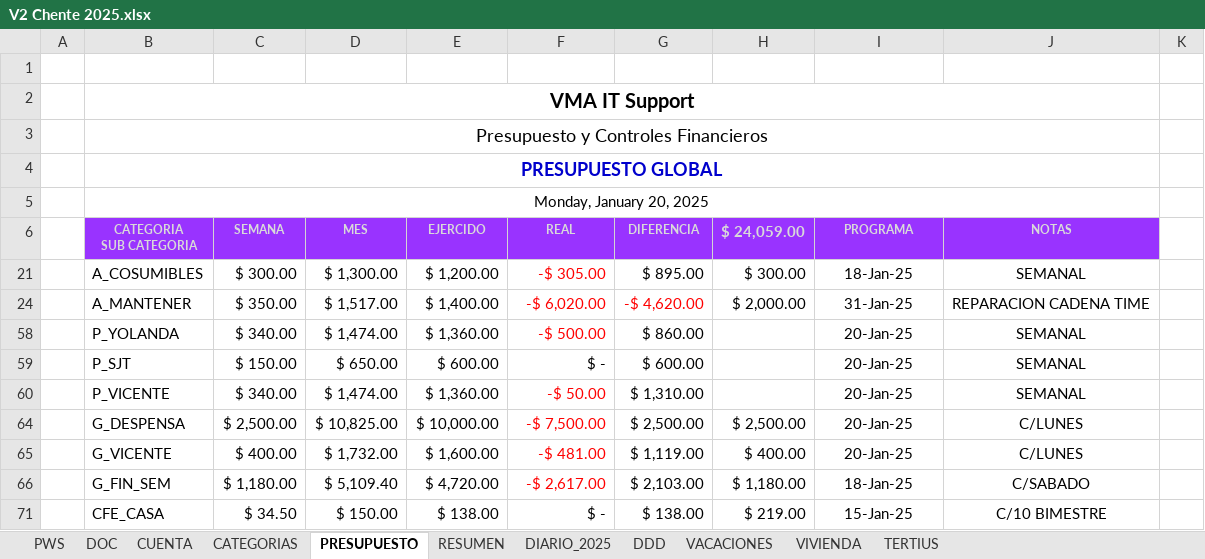
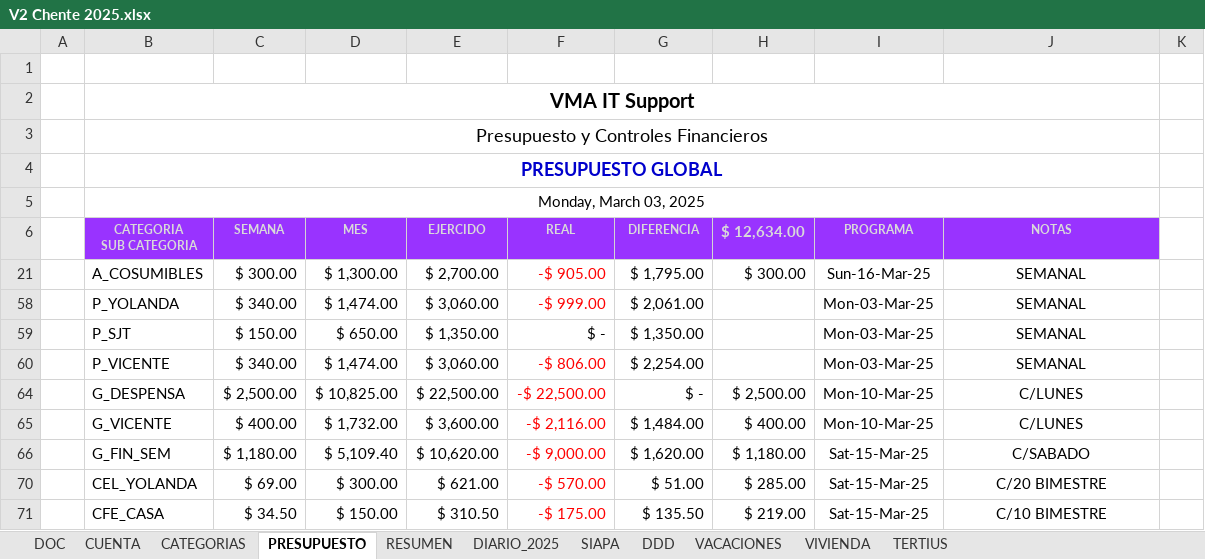
Before and after one commit to vcuevar/al_maletin, an Excel workbook: ADMON_CHNT/V2 Chente 2025.xlsx, sheet PRESUPUESTO, drawn as a sheet; only a part is shown; values as stored, in another font and other column widths than the file's, no borders; charts and pictures not drawn; removed rows and columns are numbered as before the commit, all else as after; the diff covers the shown part only; the diff names each change by its address in the sheet, - before the commit and + after, or states it on an @@ line.

```diff
--- a/ADMON_CHNT/V2 Chente 2025.xlsx (sheet PRESUPUESTO)
+++ b/ADMON_CHNT/V2 Chente 2025.xlsx (sheet PRESUPUESTO)
-sheet tab: PWS
+sheet tab: SIAPA
-B5 (CATEGORIA SUB CATEGORIA): Monday, January 20, 2025
+B5 (CATEGORIA SUB CATEGORIA): Monday, March 03, 2025
-H6: $ 24,059.00
+H6: $ 12,634.00
-E21 (EJERCIDO): $ 1,200.00
+E21 (EJERCIDO): $ 2,700.00
-F21 (REAL): -$ 305.00
+F21 (REAL): -$ 905.00
-G21 (DIFERENCIA): $ 895.00
+G21 (DIFERENCIA): $ 1,795.00
-I21 (PROGRAMA): 18-Jan-25
+I21 (PROGRAMA): Sun-16-Mar-25
-row 24:  | A_MANTENER | $ 350.00 | $ 1,517.00 | $ 1,400.00 | -$ 6,020.00 | -$ 4,620.00 | $ 2,000.00 | 31-Jan-25 | REPARACION CADENA TIME
-E58 (EJERCIDO): $ 1,360.00
+E58 (EJERCIDO): $ 3,060.00
-F58 (REAL): -$ 500.00
+F58 (REAL): -$ 999.00
-G58 (DIFERENCIA): $ 860.00
+G58 (DIFERENCIA): $ 2,061.00
-I58:I60 (PROGRAMA): 20-Jan-25
+I58:I60 (PROGRAMA): Mon-03-Mar-25
-E59 (EJERCIDO): $ 600.00
+E59 (EJERCIDO): $ 1,350.00
-G59 (DIFERENCIA): $ 600.00
+G59 (DIFERENCIA): $ 1,350.00
-E60 (EJERCIDO): $ 1,360.00
+E60 (EJERCIDO): $ 3,060.00
-F60 (REAL): -$ 50.00
+F60 (REAL): -$ 806.00
-G60 (DIFERENCIA): $ 1,310.00
+G60 (DIFERENCIA): $ 2,254.00
-E64 (EJERCIDO): $ 10,000.00
+E64 (EJERCIDO): $ 22,500.00
-F64 (REAL): -$ 7,500.00
+F64 (REAL): -$ 22,500.00
-G64 (DIFERENCIA): $ 2,500.00
+G64 (DIFERENCIA): $ -
-I64:I65 (PROGRAMA): 20-Jan-25
+I64:I65 (PROGRAMA): Mon-10-Mar-25
-E65 (EJERCIDO): $ 1,600.00
+E65 (EJERCIDO): $ 3,600.00
-F65 (REAL): -$ 481.00
+F65 (REAL): -$ 2,116.00
-G65 (DIFERENCIA): $ 1,119.00
+G65 (DIFERENCIA): $ 1,484.00
-E66 (EJERCIDO): $ 4,720.00
+E66 (EJERCIDO): $ 10,620.00
-F66 (REAL): -$ 2,617.00
+F66 (REAL): -$ 9,000.00
-G66 (DIFERENCIA): $ 2,103.00
+G66 (DIFERENCIA): $ 1,620.00
-I66 (PROGRAMA): 18-Jan-25
+I66 (PROGRAMA): Sat-15-Mar-25
+row 70:  | CEL_YOLANDA | $ 69.00 | $ 300.00 | $ 621.00 | -$ 570.00 | $ 51.00 | $ 285.00 | Sat-15-Mar-25 | C/20 BIMESTRE
-E71 (EJERCIDO): $ 138.00
+E71 (EJERCIDO): $ 310.50
-F71 (REAL): $ -
+F71 (REAL): -$ 175.00
-F71 text colour: black
+F71 text colour: #FF0000
-G71 (DIFERENCIA): $ 138.00
+G71 (DIFERENCIA): $ 135.50
-I71 (PROGRAMA): 15-Jan-25
+I71 (PROGRAMA): Sat-15-Mar-25
```
Also changed, not shown: 12 added rows, 1 removed row, 12 edited cells and cell formats elsewhere in this sheet, sheet DIARIO_2025, sheet VIVIENDA, sheet RESUMEN, sheet DDD, sheet CATEGORIAS, hidden cells, charts or pictures, ADMON_CHNT/Control_Gastos_SJTC.xlsx, ADMON_CHNT/MED Chente 2024.xlsx, 11 other files.
